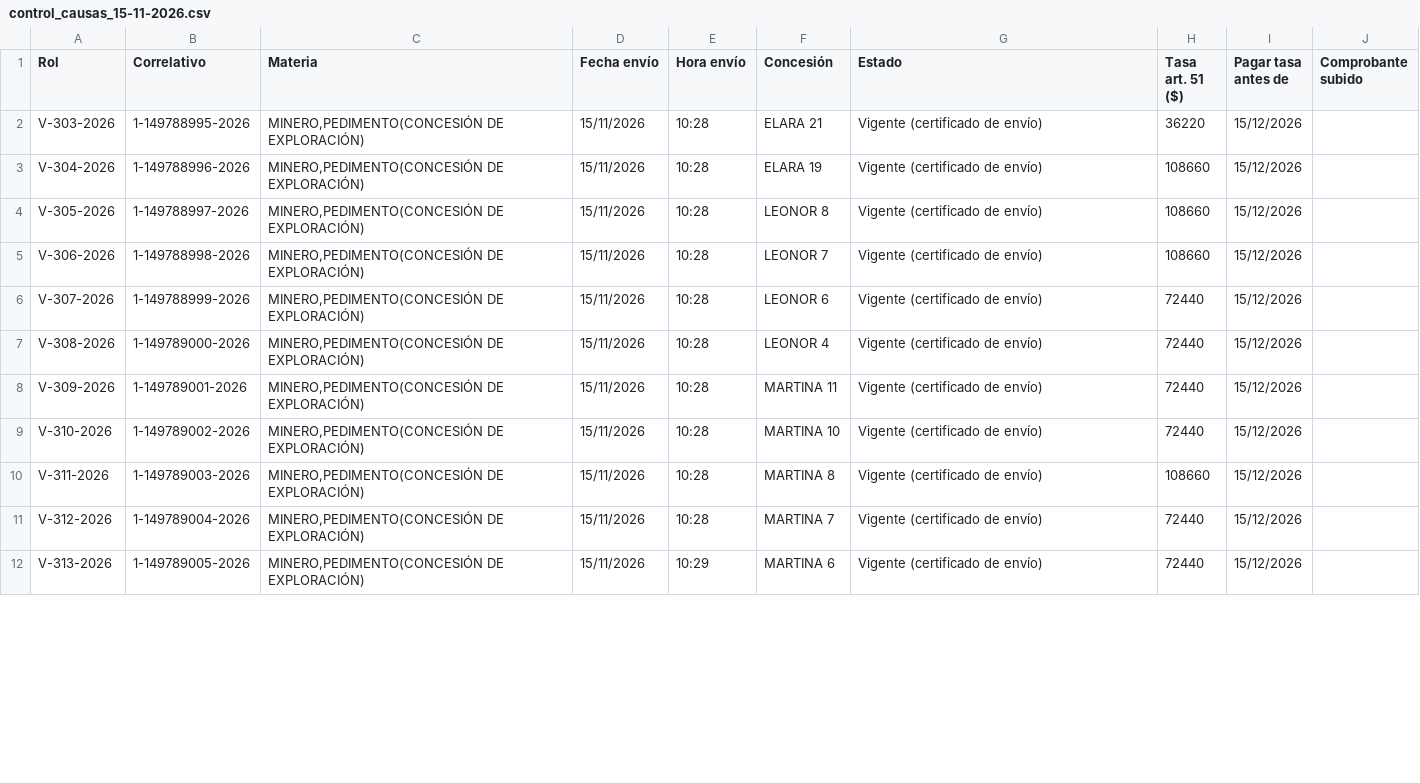
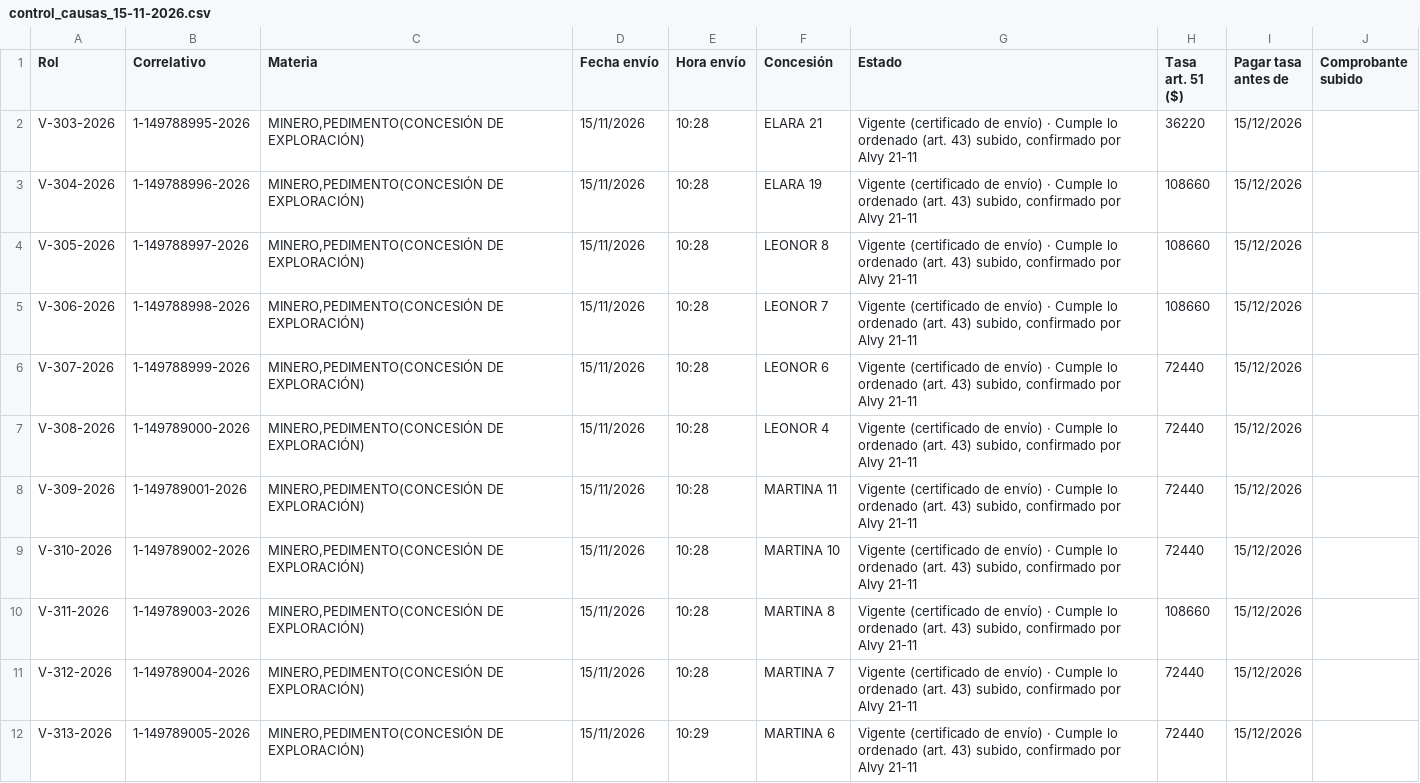
Before and after one commit to alvarocumora/prospecto-palmeritas, a CSV file: docs/tilama/pedimentos/presentado/control_causas_15-11-2026.csv, drawn as a sheet; only a part is shown; the diff covers the shown part only.

```diff
--- a/docs/tilama/pedimentos/presentado/control_causas_15-11-2026.csv
+++ b/docs/tilama/pedimentos/presentado/control_causas_15-11-2026.csv
@@ -1,12 +1,12 @@
 Rol;Correlativo;Materia;Fecha envío;Hora envío;Concesión;Estado;Tasa art. 51 ($);Pagar tasa antes de;Comprobante subido
-V-303-2026;1-149788995-2026;MINERO,PEDIMENTO(CONCESIÓN DE EXPLORACIÓN);15/11/2026;10:28;ELARA 21;Vigente (certificado de envío);36220;15/12/2026;
-V-304-2026;1-149788996-2026;MINERO,PEDIMENTO(CONCESIÓN DE EXPLORACIÓN);15/11/2026;10:28;ELARA 19;Vigente (certificado de envío);108660;15/12/2026;
-V-305-2026;1-149788997-2026;MINERO,PEDIMENTO(CONCESIÓN DE EXPLORACIÓN);15/11/2026;10:28;LEONOR 8;Vigente (certificado de envío);108660;15/12/2026;
-V-306-2026;1-149788998-2026;MINERO,PEDIMENTO(CONCESIÓN DE EXPLORACIÓN);15/11/2026;10:28;LEONOR 7;Vigente (certificado de envío);108660;15/12/2026;
-V-307-2026;1-149788999-2026;MINERO,PEDIMENTO(CONCESIÓN DE EXPLORACIÓN);15/11/2026;10:28;LEONOR 6;Vigente (certificado de envío);72440;15/12/2026;
-V-308-2026;1-149789000-2026;MINERO,PEDIMENTO(CONCESIÓN DE EXPLORACIÓN);15/11/2026;10:28;LEONOR 4;Vigente (certificado de envío);72440;15/12/2026;
-V-309-2026;1-149789001-2026;MINERO,PEDIMENTO(CONCESIÓN DE EXPLORACIÓN);15/11/2026;10:28;MARTINA 11;Vigente (certificado de envío);72440;15/12/2026;
-V-310-2026;1-149789002-2026;MINERO,PEDIMENTO(CONCESIÓN DE EXPLORACIÓN);15/11/2026;10:28;MARTINA 10;Vigente (certificado de envío);72440;15/12/2026;
-V-311-2026;1-149789003-2026;MINERO,PEDIMENTO(CONCESIÓN DE EXPLORACIÓN);15/11/2026;10:28;MARTINA 8;Vigente (certificado de envío);108660;15/12/2026;
-V-312-2026;1-149789004-2026;MINERO,PEDIMENTO(CONCESIÓN DE EXPLORACIÓN);15/11/2026;10:28;MARTINA 7;Vigente (certificado de envío);72440;15/12/2026;
-V-313-2026;1-149789005-2026;MINERO,PEDIMENTO(CONCESIÓN DE EXPLORACIÓN);15/11/2026;10:29;MARTINA 6;Vigente (certificado de envío);72440;15/12/2026;
+V-303-2026;1-149788995-2026;MINERO,PEDIMENTO(CONCESIÓN DE EXPLORACIÓN);15/11/2026;10:28;ELARA 21;Vigente (certificado de envío) · Cumple lo ordenado (art. 43) subido, confirmado por Alvy 21-11;36220;15/12/2026;
+V-304-2026;1-149788996-2026;MINERO,PEDIMENTO(CONCESIÓN DE EXPLORACIÓN);15/11/2026;10:28;ELARA 19;Vigente (certificado de envío) · Cumple lo ordenado (art. 43) subido, confirmado por Alvy 21-11;108660;15/12/2026;
+V-305-2026;1-149788997-2026;MINERO,PEDIMENTO(CONCESIÓN DE EXPLORACIÓN);15/11/2026;10:28;LEONOR 8;Vigente (certificado de envío) · Cumple lo ordenado (art. 43) subido, confirmado por Alvy 21-11;108660;15/12/2026;
+V-306-2026;1-149788998-2026;MINERO,PEDIMENTO(CONCESIÓN DE EXPLORACIÓN);15/11/2026;10:28;LEONOR 7;Vigente (certificado de envío) · Cumple lo ordenado (art. 43) subido, confirmado por Alvy 21-11;108660;15/12/2026;
+V-307-2026;1-149788999-2026;MINERO,PEDIMENTO(CONCESIÓN DE EXPLORACIÓN);15/11/2026;10:28;LEONOR 6;Vigente (certificado de envío) · Cumple lo ordenado (art. 43) subido, confirmado por Alvy 21-11;72440;15/12/2026;
+V-308-2026;1-149789000-2026;MINERO,PEDIMENTO(CONCESIÓN DE EXPLORACIÓN);15/11/2026;10:28;LEONOR 4;Vigente (certificado de envío) · Cumple lo ordenado (art. 43) subido, confirmado por Alvy 21-11;72440;15/12/2026;
+V-309-2026;1-149789001-2026;MINERO,PEDIMENTO(CONCESIÓN DE EXPLORACIÓN);15/11/2026;10:28;MARTINA 11;Vigente (certificado de envío) · Cumple lo ordenado (art. 43) subido, confirmado por Alvy 21-11;72440;15/12/2026;
+V-310-2026;1-149789002-2026;MINERO,PEDIMENTO(CONCESIÓN DE EXPLORACIÓN);15/11/2026;10:28;MARTINA 10;Vigente (certificado de envío) · Cumple lo ordenado (art. 43) subido, confirmado por Alvy 21-11;72440;15/12/2026;
+V-311-2026;1-149789003-2026;MINERO,PEDIMENTO(CONCESIÓN DE EXPLORACIÓN);15/11/2026;10:28;MARTINA 8;Vigente (certificado de envío) · Cumple lo ordenado (art. 43) subido, confirmado por Alvy 21-11;108660;15/12/2026;
+V-312-2026;1-149789004-2026;MINERO,PEDIMENTO(CONCESIÓN DE EXPLORACIÓN);15/11/2026;10:28;MARTINA 7;Vigente (certificado de envío) · Cumple lo ordenado (art. 43) subido, confirmado por Alvy 21-11;72440;15/12/2026;
+V-313-2026;1-149789005-2026;MINERO,PEDIMENTO(CONCESIÓN DE EXPLORACIÓN);15/11/2026;10:29;MARTINA 6;Vigente (certificado de envío) · Cumple lo ordenado (art. 43) subido, confirmado por Alvy 21-11;72440;15/12/2026;
```
Also changed, not shown: 9 edited cells elsewhere in this file, 57 other files.
